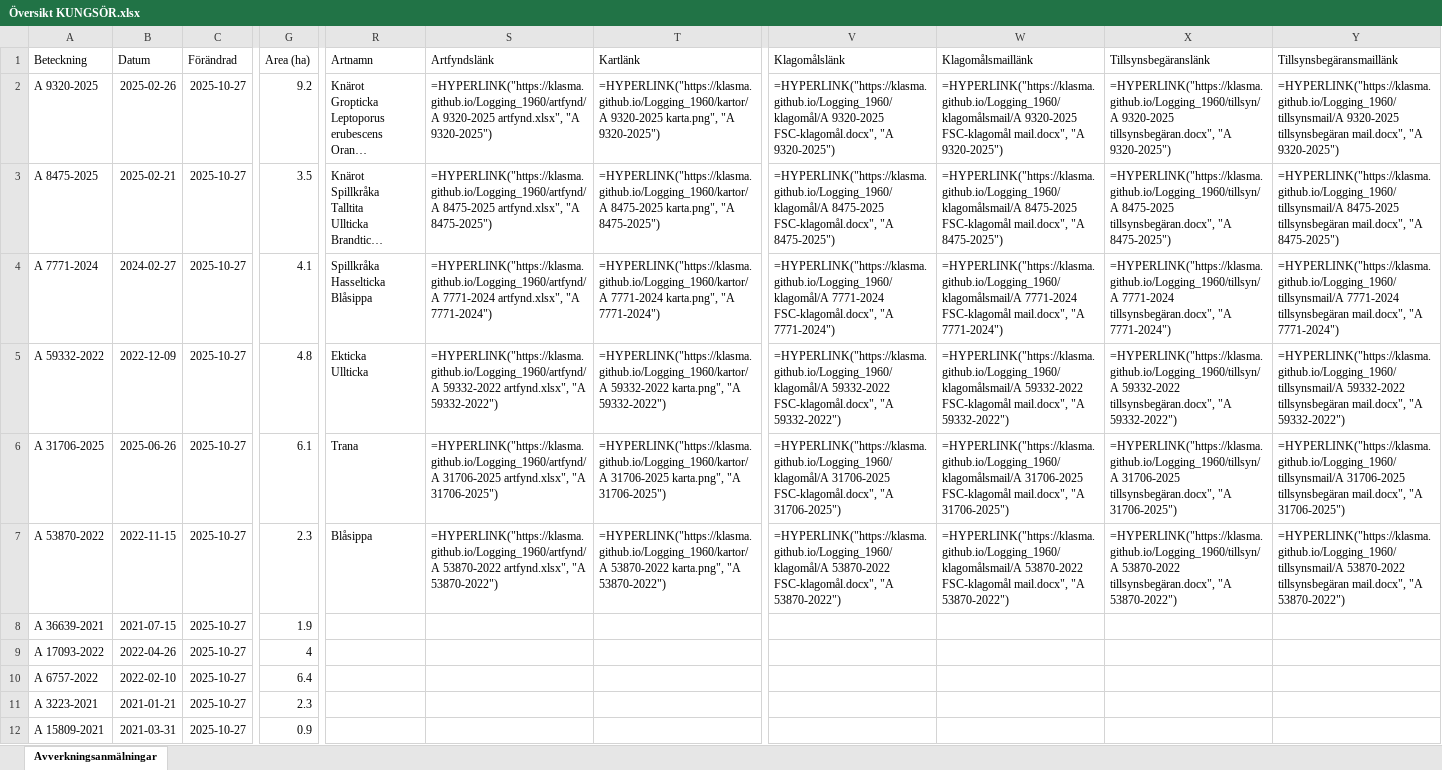
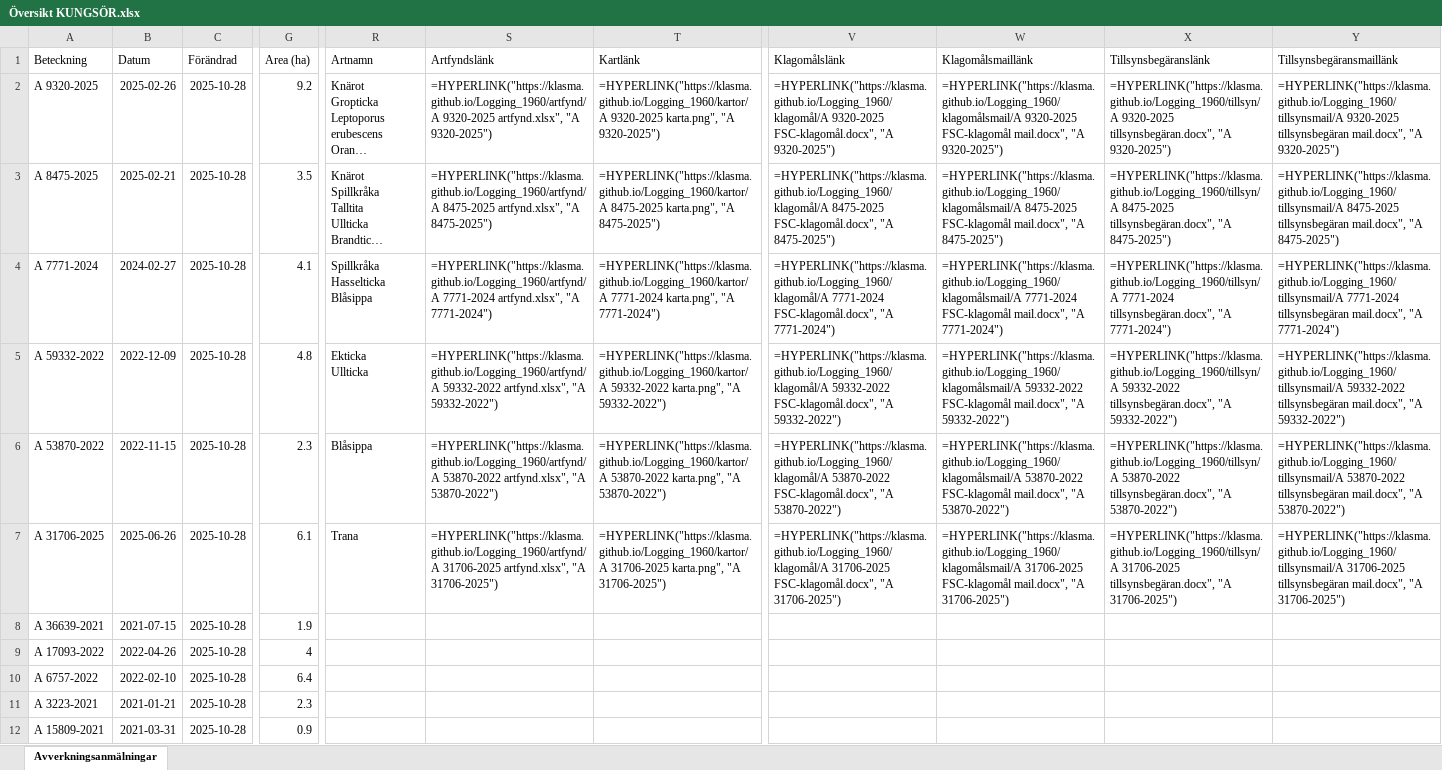
Before and after one commit to klasma/Logging_1960, an Excel workbook: Översikt KUNGSÖR.xlsx, sheet Avverkningsanmälningar, drawn as a sheet; only a part is shown, gaps mark what is left out; long unchanged cells end in …; values as stored, in another font and other column widths than the file's, no borders; formulas without a stored value are shown as written; the diff covers the shown part only; the diff names each change by its address in the sheet, - before the commit and + after, or states it on an @@ line.

```diff
--- a/Översikt KUNGSÖR.xlsx (sheet Avverkningsanmälningar)
+++ b/Översikt KUNGSÖR.xlsx (sheet Avverkningsanmälningar)
-C2:C12 (Förändrad): 2025-10-27
+C2:C12 (Förändrad): 2025-10-28
-A6 (Beteckning): A 31706-2025
+A6 (Beteckning): A 53870-2022
-B6 (Datum): 2025-06-26
+B6 (Datum): 2022-11-15
-G6 (Area (ha)): 6.1
+G6 (Area (ha)): 2.3
-R6 (Artnamn): Trana
+R6 (Artnamn): Blåsippa
-S6 (Artfyndslänk): =HYPERLINK("https://klasma.github.io/Logging_1960/artfynd/A 31706-2025 artfynd.xlsx", "A 31706-2025")
+S6 (Artfyndslänk): =HYPERLINK("https://klasma.github.io/Logging_1960/artfynd/A 53870-2022 artfynd.xlsx", "A 53870-2022")
-T6 (Kartlänk): =HYPERLINK("https://klasma.github.io/Logging_1960/kartor/A 31706-2025 karta.png", "A 31706-2025")
+T6 (Kartlänk): =HYPERLINK("https://klasma.github.io/Logging_1960/kartor/A 53870-2022 karta.png", "A 53870-2022")
-V6 (Klagomålslänk): =HYPERLINK("https://klasma.github.io/Logging_1960/klagomål/A 31706-2025 FSC-klagomål.docx", "A 31706-2025")
+V6 (Klagomålslänk): =HYPERLINK("https://klasma.github.io/Logging_1960/klagomål/A 53870-2022 FSC-klagomål.docx", "A 53870-2022")
-W6 (Klagomålsmaillänk): =HYPERLINK("https://klasma.github.io/Logging_1960/klagomålsmail/A 31706-2025 FSC-klagomål mail.docx", "A 31706-2025")
+W6 (Klagomålsmaillänk): =HYPERLINK("https://klasma.github.io/Logging_1960/klagomålsmail/A 53870-2022 FSC-klagomål mail.docx", "A 53870-2022")
-X6 (Tillsynsbegäranslänk): =HYPERLINK("https://klasma.github.io/Logging_1960/tillsyn/A 31706-2025 tillsynsbegäran.docx", "A 31706-2025")
+X6 (Tillsynsbegäranslänk): =HYPERLINK("https://klasma.github.io/Logging_1960/tillsyn/A 53870-2022 tillsynsbegäran.docx", "A 53870-2022")
-Y6 (Tillsynsbegäransmaillänk): =HYPERLINK("https://klasma.github.io/Logging_1960/tillsynsmail/A 31706-2025 tillsynsbegäran mail.docx", "A 31706-2025")
+Y6 (Tillsynsbegäransmaillänk): =HYPERLINK("https://klasma.github.io/Logging_1960/tillsynsmail/A 53870-2022 tillsynsbegäran mail.docx", "A 53870-2022")
-A7 (Beteckning): A 53870-2022
+A7 (Beteckning): A 31706-2025
-B7 (Datum): 2022-11-15
+B7 (Datum): 2025-06-26
-G7 (Area (ha)): 2.3
+G7 (Area (ha)): 6.1
-R7 (Artnamn): Blåsippa
+R7 (Artnamn): Trana
-S7 (Artfyndslänk): =HYPERLINK("https://klasma.github.io/Logging_1960/artfynd/A 53870-2022 artfynd.xlsx", "A 53870-2022")
+S7 (Artfyndslänk): =HYPERLINK("https://klasma.github.io/Logging_1960/artfynd/A 31706-2025 artfynd.xlsx", "A 31706-2025")
-T7 (Kartlänk): =HYPERLINK("https://klasma.github.io/Logging_1960/kartor/A 53870-2022 karta.png", "A 53870-2022")
+T7 (Kartlänk): =HYPERLINK("https://klasma.github.io/Logging_1960/kartor/A 31706-2025 karta.png", "A 31706-2025")
-V7 (Klagomålslänk): =HYPERLINK("https://klasma.github.io/Logging_1960/klagomål/A 53870-2022 FSC-klagomål.docx", "A 53870-2022")
+V7 (Klagomålslänk): =HYPERLINK("https://klasma.github.io/Logging_1960/klagomål/A 31706-2025 FSC-klagomål.docx", "A 31706-2025")
-W7 (Klagomålsmaillänk): =HYPERLINK("https://klasma.github.io/Logging_1960/klagomålsmail/A 53870-2022 FSC-klagomål mail.docx", "A 53870-2022")
+W7 (Klagomålsmaillänk): =HYPERLINK("https://klasma.github.io/Logging_1960/klagomålsmail/A 31706-2025 FSC-klagomål mail.docx", "A 31706-2025")
-X7 (Tillsynsbegäranslänk): =HYPERLINK("https://klasma.github.io/Logging_1960/tillsyn/A 53870-2022 tillsynsbegäran.docx", "A 53870-2022")
+X7 (Tillsynsbegäranslänk): =HYPERLINK("https://klasma.github.io/Logging_1960/tillsyn/A 31706-2025 tillsynsbegäran.docx", "A 31706-2025")
-Y7 (Tillsynsbegäransmaillänk): =HYPERLINK("https://klasma.github.io/Logging_1960/tillsynsmail/A 53870-2022 tillsynsbegäran mail.docx", "A 53870-2022")
+Y7 (Tillsynsbegäransmaillänk): =HYPERLINK("https://klasma.github.io/Logging_1960/tillsynsmail/A 31706-2025 tillsynsbegäran mail.docx", "A 31706-2025")
```
Also changed, not shown: 262 edited cells elsewhere in this sheet, artfynd/A 53870-2022 artfynd.xlsx, artfynd/A 59332-2022 artfynd.xlsx, 33 other files.
